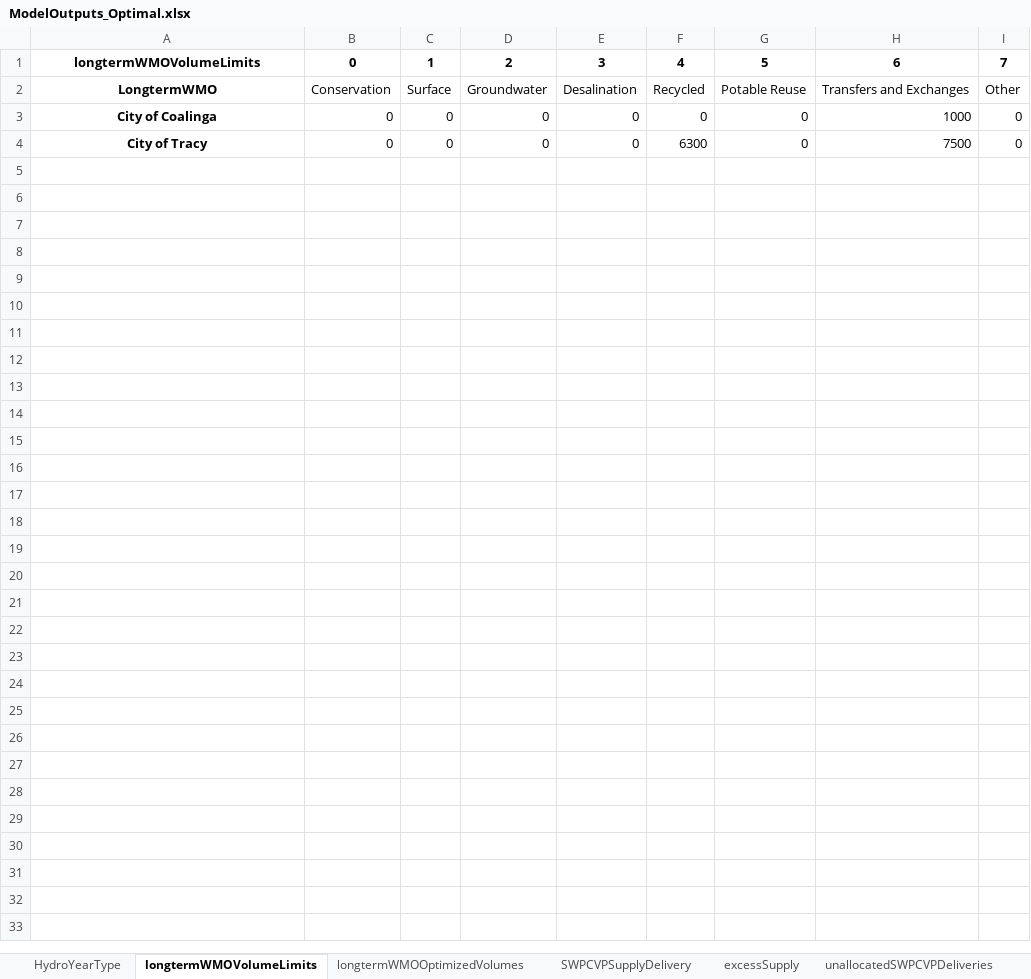
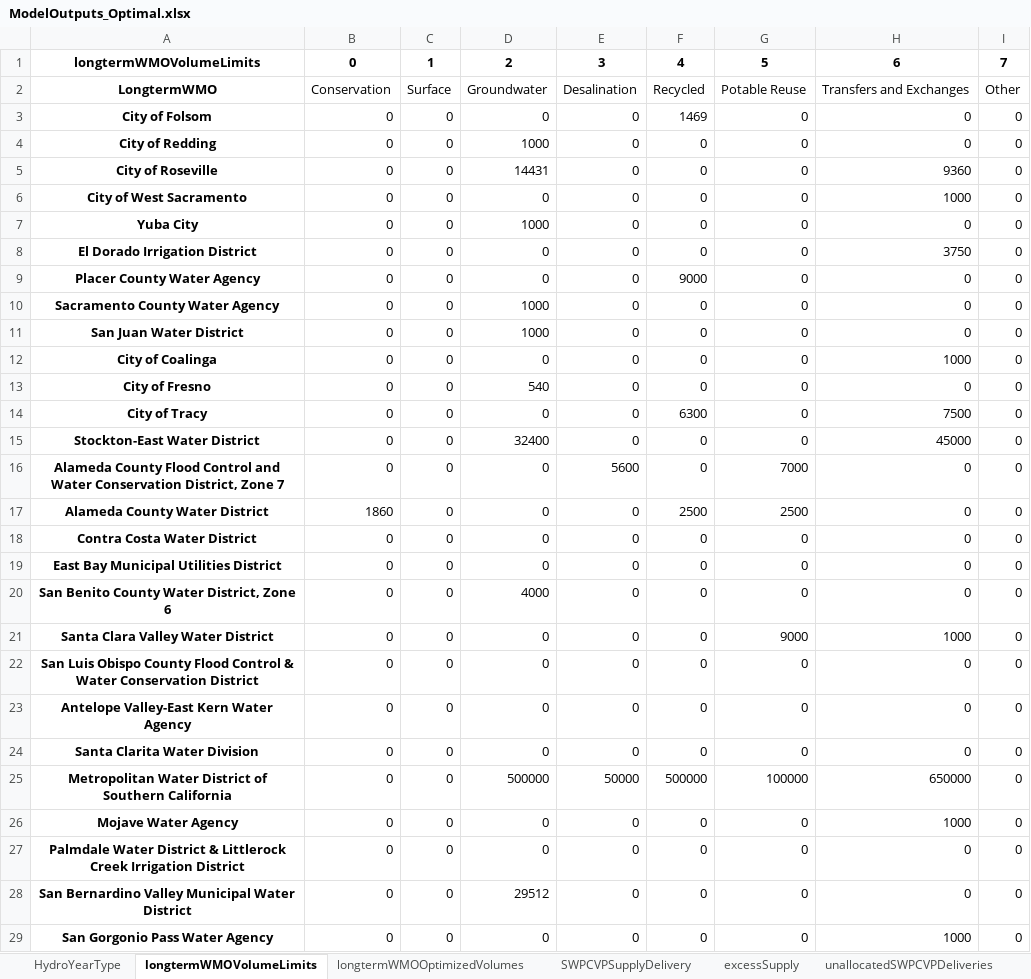
Before and after one commit to dayamuralidharan/California-Urban-Water-Management-Economic-Tool, an Excel workbook: CaUWMET/ModelOutputs_Optimal.xlsx, sheet longtermWMOVolumeLimits, drawn as a sheet; values as stored, in another font and other column widths than the file's, no borders; the diff names each change by its address in the sheet, - before the commit and + after, or states it on an @@ line.

Commit message:
Added SWP CVP wheeling costs to water market transfer delivery costs

```diff
--- a/CaUWMET/ModelOutputs_Optimal.xlsx (sheet longtermWMOVolumeLimits)
+++ b/CaUWMET/ModelOutputs_Optimal.xlsx (sheet longtermWMOVolumeLimits)
+row 3: City of Folsom | 0 | 0 | 0 | 0 | 1469 | 0 | 0 | 0
+row 4: City of Redding | 0 | 0 | 1000 | 0 | 0 | 0 | 0 | 0
+row 5: City of Roseville | 0 | 0 | 14431 | 0 | 0 | 0 | 9360 | 0
+row 6: City of West Sacramento | 0 | 0 | 0 | 0 | 0 | 0 | 1000 | 0
+row 7: Yuba City | 0 | 0 | 1000 | 0 | 0 | 0 | 0 | 0
+row 8: El Dorado Irrigation District | 0 | 0 | 0 | 0 | 0 | 0 | 3750 | 0
+row 9: Placer County Water Agency | 0 | 0 | 0 | 0 | 9000 | 0 | 0 | 0
+row 10: Sacramento County Water Agency | 0 | 0 | 1000 | 0 | 0 | 0 | 0 | 0
+row 11: San Juan Water District | 0 | 0 | 1000 | 0 | 0 | 0 | 0 | 0
+row 13: City of Fresno | 0 | 0 | 540 | 0 | 0 | 0 | 0 | 0
+row 15: Stockton-East Water District | 0 | 0 | 32400 | 0 | 0 | 0 | 45000 | 0
+row 16: Alameda County Flood Control and Water Conservation District, Zone 7 | 0 | 0 | 0 | 5600 | 0 | 7000 | 0 | 0
+row 17: Alameda County Water District | 1860 | 0 | 0 | 0 | 2500 | 2500 | 0 | 0
+row 18: Contra Costa Water District | 0 | 0 | 0 | 0 | 0 | 0 | 0 | 0
+row 19: East Bay Municipal Utilities District | 0 | 0 | 0 | 0 | 0 | 0 | 0 | 0
+row 20: San Benito County Water District, Zone 6 | 0 | 0 | 4000 | 0 | 0 | 0 | 0 | 0
+row 21: Santa Clara Valley Water District | 0 | 0 | 0 | 0 | 0 | 9000 | 1000 | 0
+row 22: San Luis Obispo County Flood Control & Water Conservation District | 0 | 0 | 0 | 0 | 0 | 0 | 0 | 0
+row 23: Antelope Valley-East Kern Water Agency | 0 | 0 | 0 | 0 | 0 | 0 | 0 | 0
+row 24: Santa Clarita Water Division | 0 | 0 | 0 | 0 | 0 | 0 | 0 | 0
+row 25: Metropolitan Water District of Southern California | 0 | 0 | 500000 | 50000 | 500000 | 100000 | 650000 | 0
+row 26: Mojave Water Agency | 0 | 0 | 0 | 0 | 0 | 0 | 1000 | 0
+row 27: Palmdale Water District & Littlerock Creek Irrigation District | 0 | 0 | 0 | 0 | 0 | 0 | 0 | 0
+row 28: San Bernardino Valley Municipal Water District | 0 | 0 | 29512 | 0 | 0 | 0 | 0 | 0
+row 29: San Gorgonio Pass Water Agency | 0 | 0 | 0 | 0 | 0 | 0 | 1000 | 0
```
Also changed, not shown: sheet longtermWMOOptimizedVolumes, sheet surfaceLongTermWMOCost, sheet otherSupplyLongTermWMOCost, sheet conservationLongTermWMOCost, sheet putSurface, sheet takeGroundwaterBankCost, 24 more sheets, CaUWMET/ModelOutputs_Best.xlsx, CaUWMET/QAQCResults_Best.xlsx, 41 other files.
